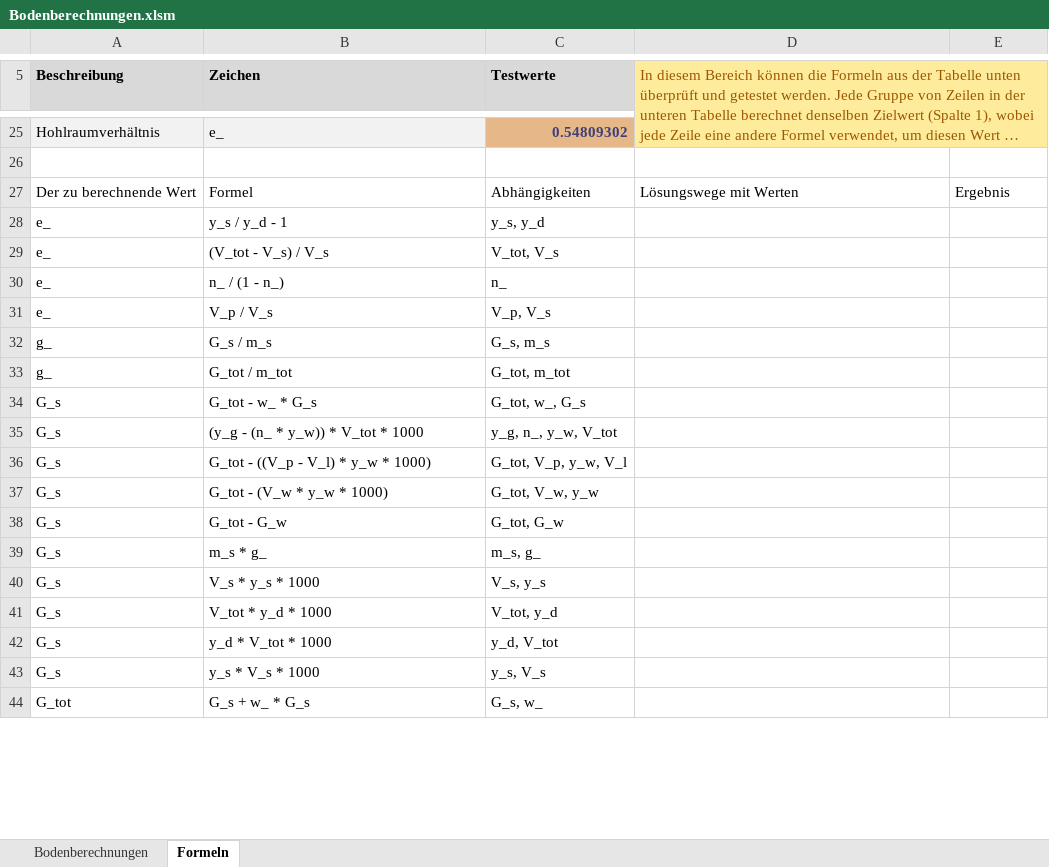
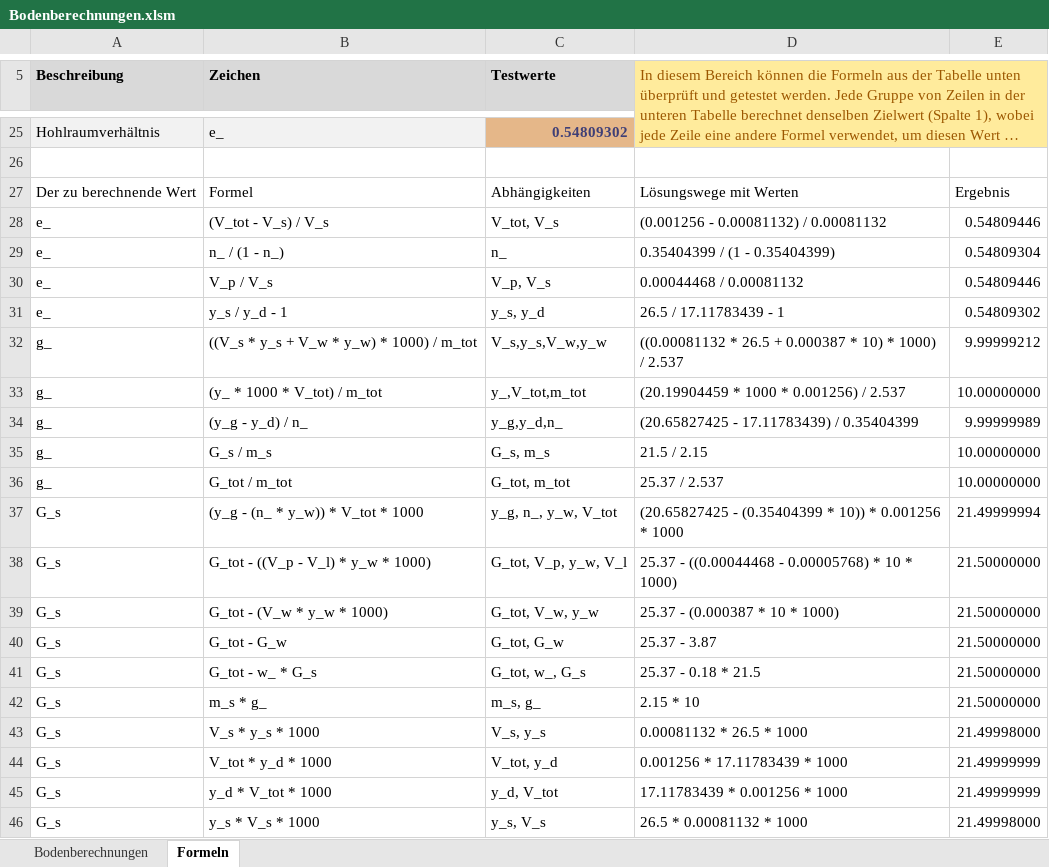
Before and after one commit to Oroxzy/Berechnungshilfen, an Excel workbook: Excel/GB Grundbau/Bodenberechnungen.xlsm, sheet Formeln, drawn as a sheet; only a part is shown, gaps mark what is left out; long unchanged cells end in …; values as stored, in another font and other column widths than the file's, no borders; charts and pictures and table styles not drawn; removed rows and columns are numbered as before the commit, all else as after; the diff covers the shown part only; the diff names each change by its address in the sheet, - before the commit and + after, or states it on an @@ line.

```diff
--- a/Excel/GB Grundbau/Bodenberechnungen.xlsm (sheet Formeln)
+++ b/Excel/GB Grundbau/Bodenberechnungen.xlsm (sheet Formeln)
-row 28: e_ | y_s / y_d - 1 | y_s, y_d
-D28: (empty)
+D28: (0.001256 - 0.00081132) / 0.00081132
-E28: (empty)
+E28: 0.54809446
-D29: (empty)
+D29: 0.35404399 / (1 - 0.35404399)
-E29: (empty)
+E29: 0.54809304
-D30: (empty)
+D30: 0.00044468 / 0.00081132
-E30: (empty)
+E30: 0.54809446
+row 31: e_ | y_s / y_d - 1 | y_s, y_d | 26.5 / 17.11783439 - 1 | 0.54809302
+row 32: g_ | ((V_s * y_s + V_w * y_w) * 1000) / m_tot | V_s,y_s,V_w,y_w | ((0.00081132 * 26.5 + 0.000387 * 10) * 1000) / 2.537 | 9.99999212
+row 33: g_ | (y_ * 1000 * V_tot) / m_tot | y_,V_tot,m_tot | (20.19904459 * 1000 * 0.001256) / 2.537 | 10.00000000
+row 34: g_ | (y_g - y_d) / n_ | y_g,y_d,n_ | (20.65827425 - 17.11783439) / 0.35404399 | 9.99999989
-D35: (empty)
+D35: 21.5 / 2.15
-E35:E36: (empty)
+E35:E36: 10.00000000
-D36: (empty)
+D36: 25.37 / 2.537
-row 34: G_s | G_tot - w_ * G_s | G_tot, w_, G_s
-D37: (empty)
+D37: (20.65827425 - (0.35404399 * 10)) * 0.001256 * 1000
-E37: (empty)
+E37: 21.49999994
-D38: (empty)
+D38: 25.37 - ((0.00044468 - 0.00005768) * 10 * 1000)
-E38:E40: (empty)
+E38:E40: 21.50000000
-D39: (empty)
+D39: 25.37 - (0.000387 * 10 * 1000)
-D40: (empty)
+D40: 25.37 - 3.87
+row 41: G_s | G_tot - w_ * G_s | G_tot, w_, G_s | 25.37 - 0.18 * 21.5 | 21.50000000
-D42: (empty)
+D42: 2.15 * 10
-E42: (empty)
+E42: 21.50000000
-D43: (empty)
+D43: 0.00081132 * 26.5 * 1000
-E43: (empty)
+E43: 21.49998000
-D44: (empty)
+D44: 0.001256 * 17.11783439 * 1000
-E44:E45: (empty)
+E44:E45: 21.49999999
-D45: (empty)
+D45: 17.11783439 * 0.001256 * 1000
-D46: (empty)
+D46: 26.5 * 0.00081132 * 1000
-E46: (empty)
+E46: 21.49998000
-row 44: G_tot | G_s + w_ * G_s | G_s, w_
```
Also changed, not shown: 42 added rows, 25 removed rows and 154 edited cells elsewhere in this sheet, sheet Bodenberechnungen, charts or pictures.
